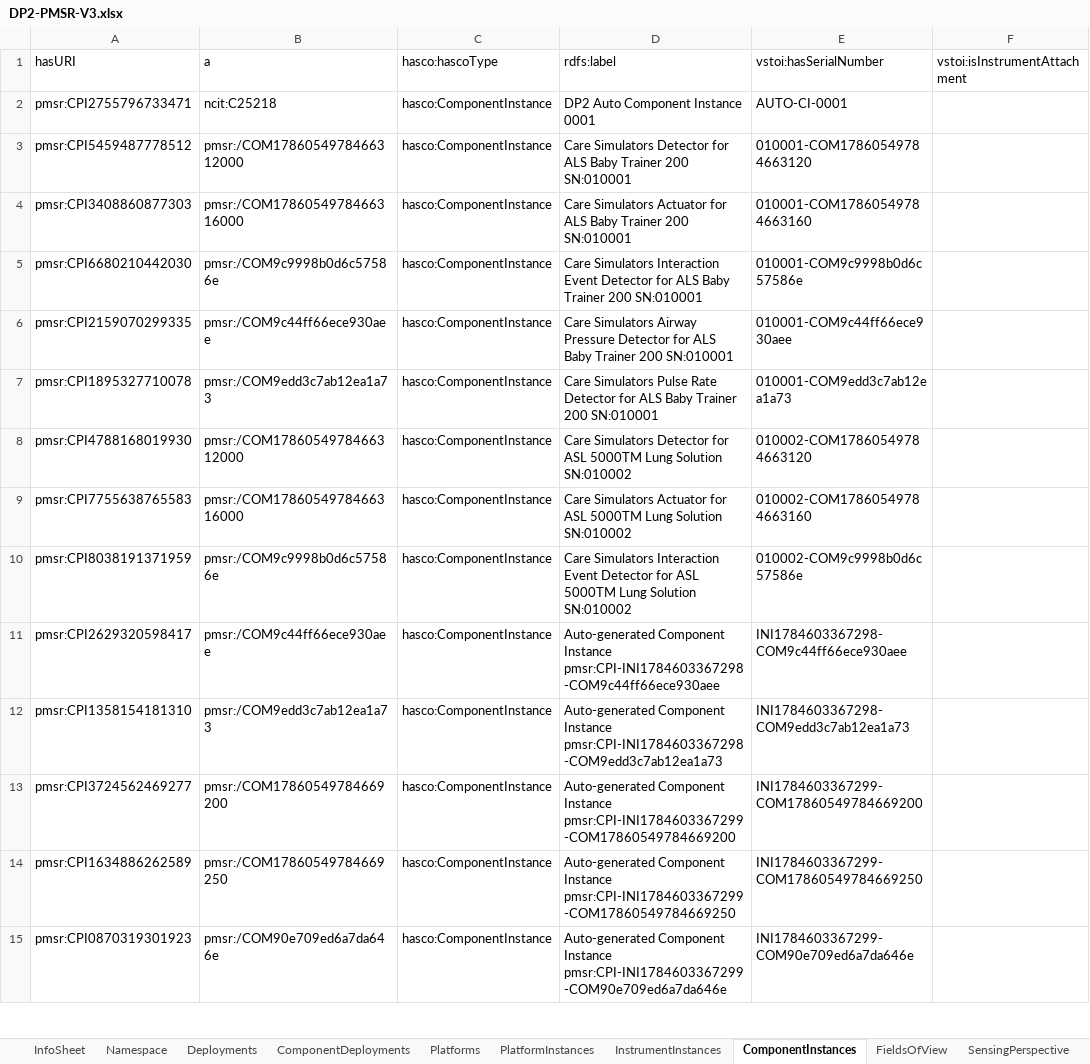
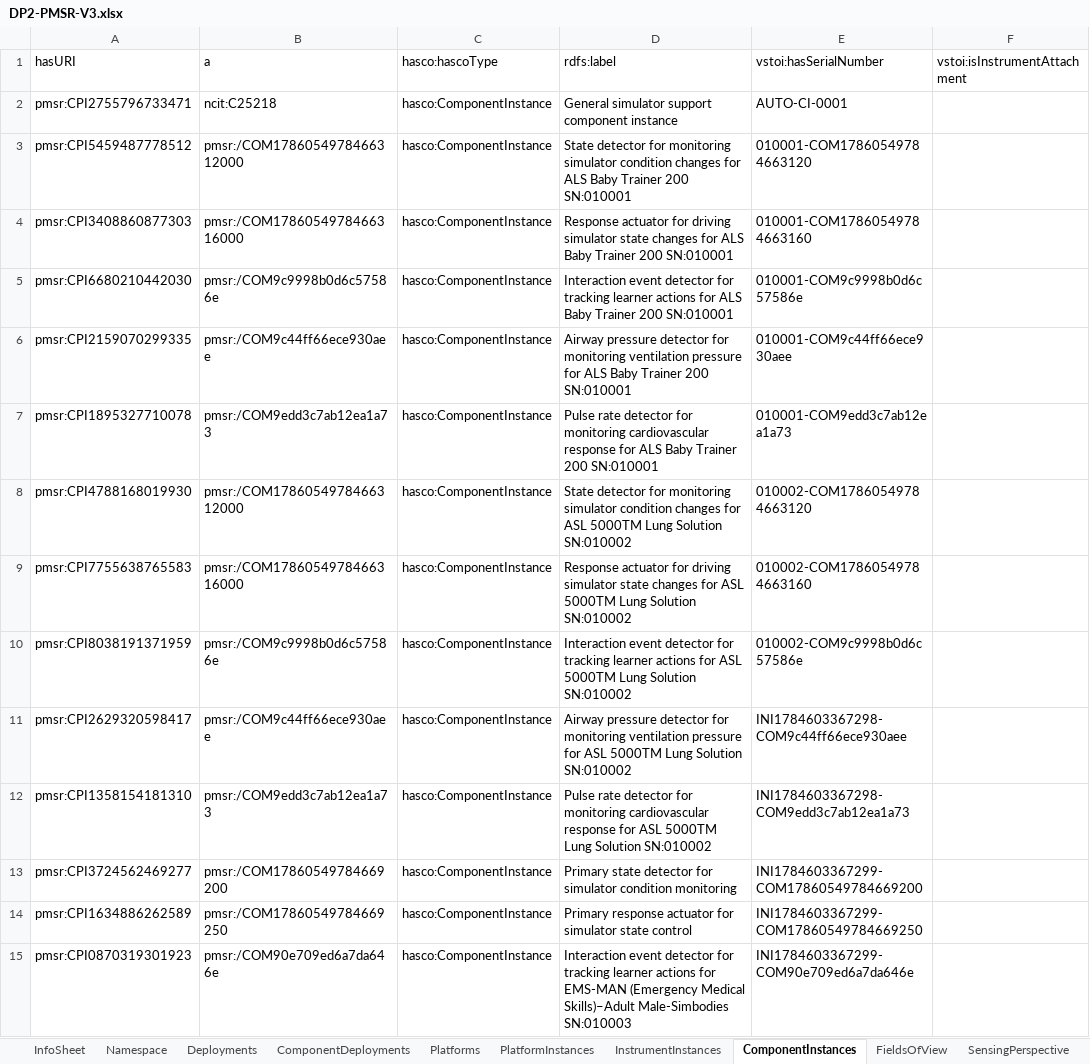
Before and after one commit to HADatAc/pmsrgui, an Excel workbook: mts/DP2-PMSR-V3.xlsx, sheet ComponentInstances, drawn as a sheet; only a part is shown; values as stored, in another font and other column widths than the file's, no borders; the diff covers the shown part only; the diff names each change by its address in the sheet, - before the commit and + after, or states it on an @@ line.

```diff
--- a/mts/DP2-PMSR-V3.xlsx (sheet ComponentInstances)
+++ b/mts/DP2-PMSR-V3.xlsx (sheet ComponentInstances)
-D2 (rdfs:label): DP2 Auto Component Instance 0001
+D2 (rdfs:label): General simulator support component instance
-D3 (rdfs:label): Care Simulators Detector for ALS…
+D3 (rdfs:label): State detector for monitoring simulator condition changes for ALS…
-D4 (rdfs:label): Care Simulators Actuator for ALS…
+D4 (rdfs:label): Response actuator for driving simulator state changes for ALS…
-D5 (rdfs:label): Care Simulators Interaction Event Detector for ALS…
+D5 (rdfs:label): Interaction event detector for tracking learner actions for ALS…
-D6 (rdfs:label): Care Simulators Airway Pressure Detector for ALS…
+D6 (rdfs:label): Airway pressure detector for monitoring ventilation pressure for ALS…
-D7 (rdfs:label): Care Simulators Pulse Rate Detector for ALS…
+D7 (rdfs:label): Pulse rate detector for monitoring cardiovascular response for ALS…
-D8 (rdfs:label): Care Simulators Detector for ASL…
+D8 (rdfs:label): State detector for monitoring simulator condition changes for ASL…
-D9 (rdfs:label): Care Simulators Actuator for ASL…
+D9 (rdfs:label): Response actuator for driving simulator state changes for ASL…
-D10 (rdfs:label): Care Simulators Interaction Event Detector for ASL…
+D10 (rdfs:label): Interaction event detector for tracking learner actions for ASL…
-D11 (rdfs:label): Auto-generated Component Instance pmsr:CPI-INI1784603367298-COM9c44ff66ece930aee
+D11 (rdfs:label): Airway pressure detector for monitoring ventilation pressure for ASL 5000TM Lung Solution SN:010002
-D12 (rdfs:label): Auto-generated Component Instance pmsr:CPI-INI1784603367298-COM9edd3c7ab12ea1a73
+D12 (rdfs:label): Pulse rate detector for monitoring cardiovascular response for ASL 5000TM Lung Solution SN:010002
-D13 (rdfs:label): Auto-generated Component Instance pmsr:CPI-INI1784603367299-COM17860549784669200
+D13 (rdfs:label): Primary state detector for simulator condition monitoring
-D14 (rdfs:label): Auto-generated Component Instance pmsr:CPI-INI1784603367299-COM17860549784669250
+D14 (rdfs:label): Primary response actuator for simulator state control
-D15 (rdfs:label): Auto-generated Component Instance pmsr:CPI-INI1784603367299-COM90e709ed6a7da646e
+D15 (rdfs:label): Interaction event detector for tracking learner actions for EMS-MAN (Emergency Medical Skills)–Adult Male-Simbodies SN:010003
```
Also changed, not shown: 832 edited cells elsewhere in this sheet, mts/DP2-PIAGET-V3.xlsx, mts/KGR-PEOPLE.xlsx, 52 other files.
